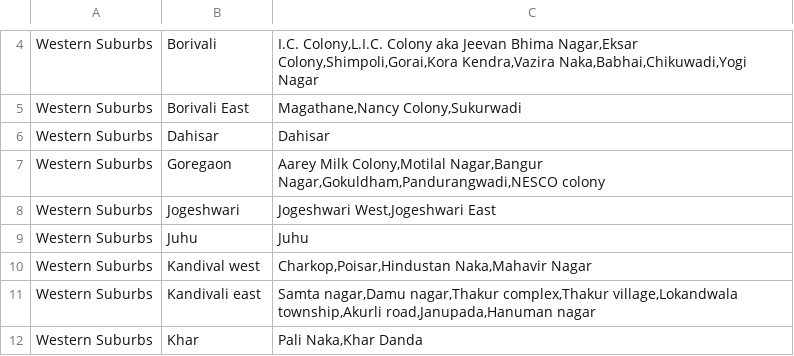
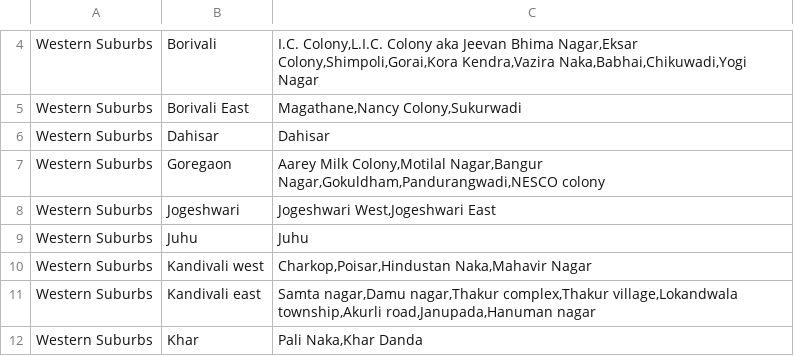
Before and after one commit to Gurubux/Coursera_Capstone, a CSV file: Final/Mumbai_neighbourhood.csv, drawn as a sheet; only a part is shown, gaps mark what is left out.

Commit message:
Update Mumbai_neighbourhood.csv

```diff
--- a/Final/Mumbai_neighbourhood.csv
+++ b/Final/Mumbai_neighbourhood.csv
@@ -9,3 +9,3 @@ Western Suburbs	Jogeshwari	Jogeshwari West,Jogeshwari East
 Western Suburbs	Juhu	Juhu
-Western Suburbs	Kandival west	Charkop,Poisar,Hindustan Naka,Mahavir Nagar
+Western Suburbs	Kandivali west	Charkop,Poisar,Hindustan Naka,Mahavir Nagar
 Western Suburbs	Kandivali east	Samta nagar,Damu nagar,Thakur complex,Thakur village,Lokandwala township,Akurli road,Janupada,Hanuman nagar
```
